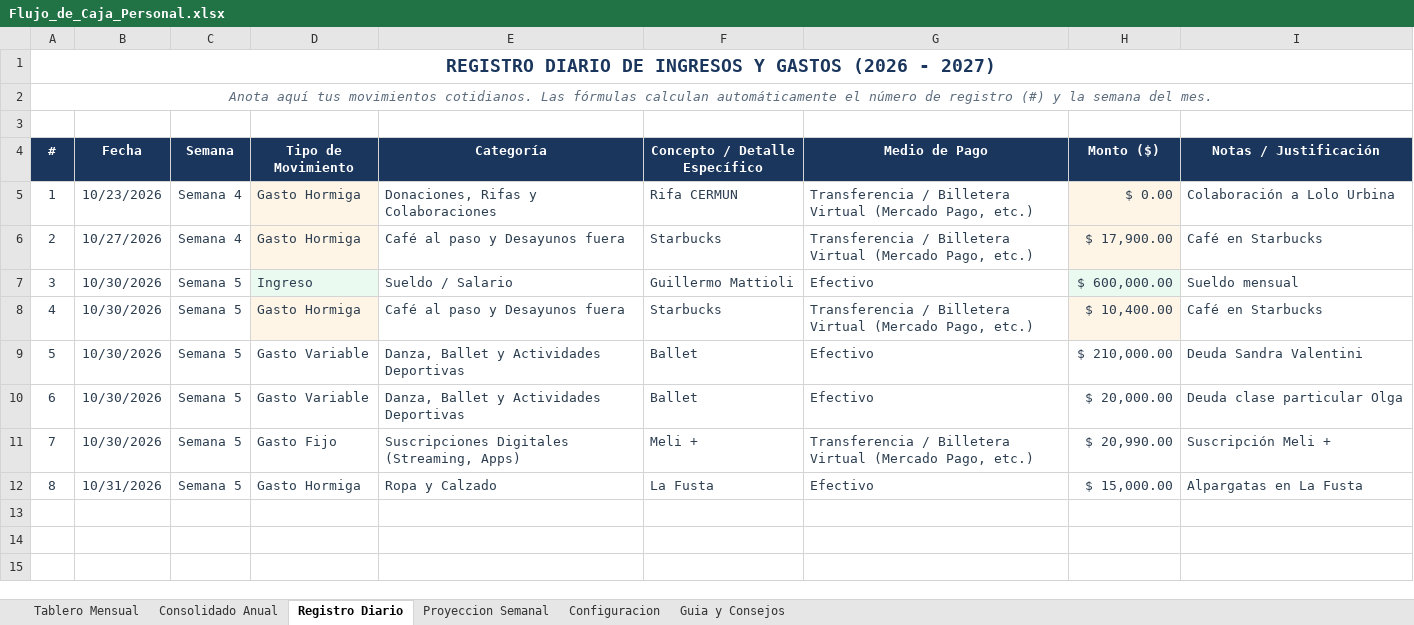
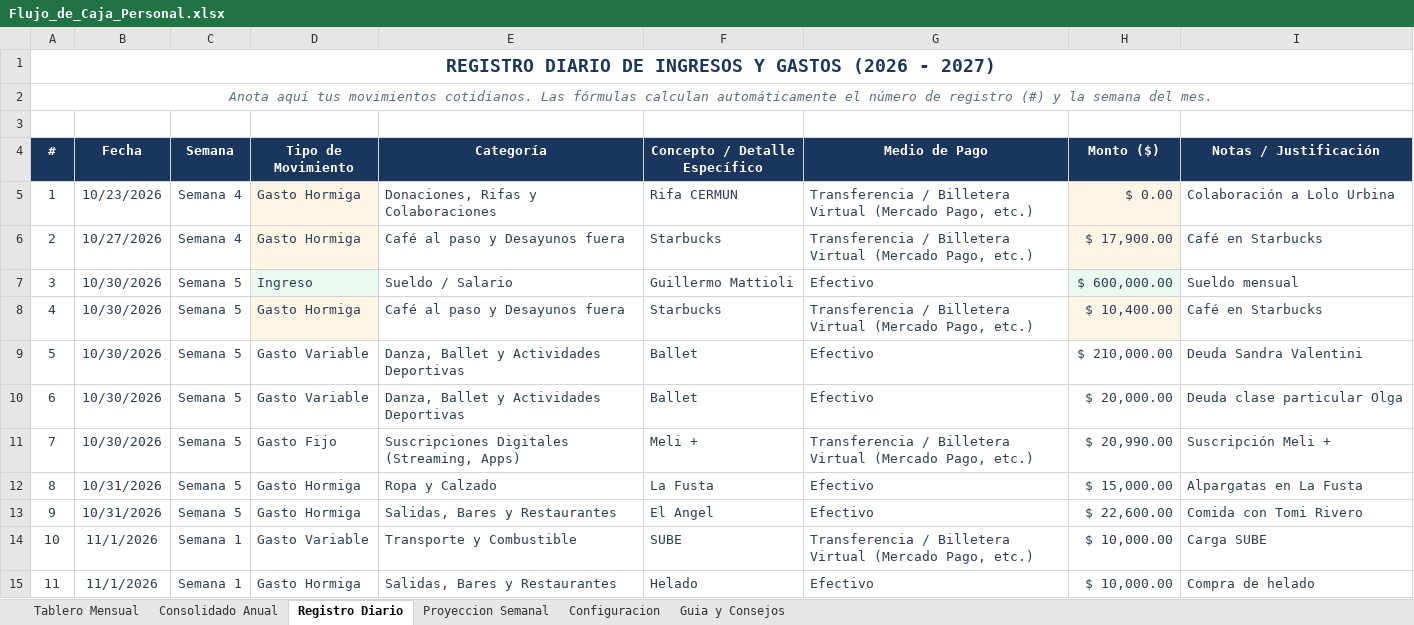
Before and after one commit to PiteIbarbia/FlujoDeCajaPersonal, an Excel workbook: Flujo_de_Caja_Personal.xlsx, sheet Registro Diario, drawn as a sheet; values as stored, in another font and other column widths than the file's, no borders; the diff names each change by its address in the sheet, - before the commit and + after, or states it on an @@ line.

```diff
--- a/Flujo_de_Caja_Personal.xlsx (sheet Registro Diario)
+++ b/Flujo_de_Caja_Personal.xlsx (sheet Registro Diario)
+row 13: 9 | 10/31/2026 | Semana 5 | Gasto Hormiga | Salidas, Bares y Restaurantes | El Angel | Efectivo | $ 22,600.00 | Comida con Tomi Rivero
+row 14: 10 | 11/1/2026 | Semana 1 | Gasto Variable | Transporte y Combustible | SUBE | Transferencia / Billetera Virtual (Mercado Pago, etc.) | $ 10,000.00 | Carga SUBE
+row 15: 11 | 11/1/2026 | Semana 1 | Gasto Hormiga | Salidas, Bares y Restaurantes | Helado | Efectivo | $ 10,000.00 | Compra de helado
```
Also changed, not shown: sheet Consolidado Anual, sheet Tablero Mensual, charts or pictures, 6 other files.
